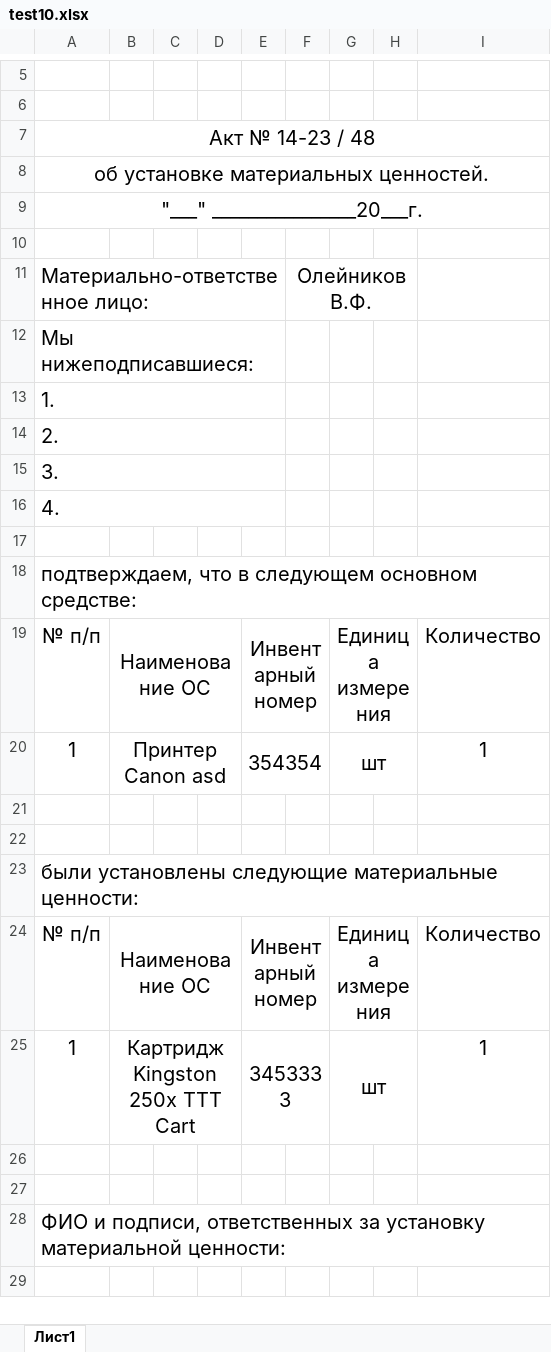
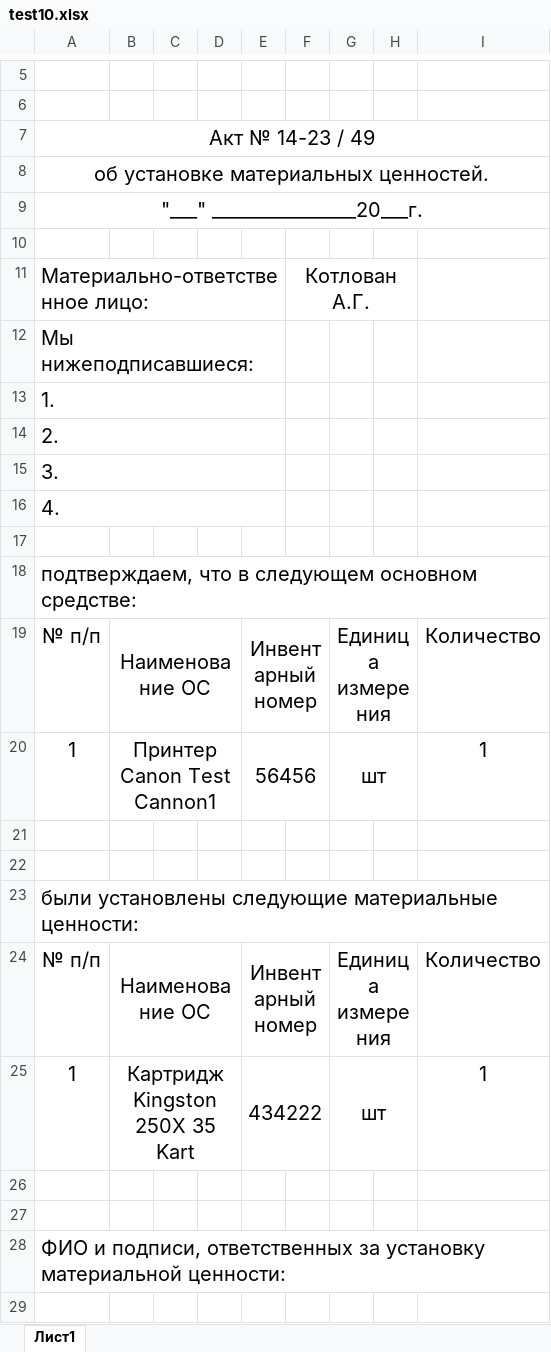
Before and after one commit to LaPesadilla-rus/test_sklad, an Excel workbook: backend/docs/test10.xlsx, sheet Лист1, drawn as a sheet; only a part is shown, gaps mark what is left out; values as stored, in another font and other column widths than the file's, no borders; the diff names each change by its address in the sheet, - before the commit and + after, or states it on an @@ line.

```diff
--- a/backend/docs/test10.xlsx (sheet Лист1)
+++ b/backend/docs/test10.xlsx (sheet Лист1)
-A7: Акт № 14-23 / 48
+A7: Акт № 14-23 / 49
-F11: Олейников В.Ф.
+F11: Котлован А.Г.
-B20: Принтер Canon asd
+B20: Принтер Canon Test Cannon1
-E20: 354354
+E20: 56456
-B25: Картридж Kingston 250x TTT Cart
+B25: Картридж Kingston 250X 35 Kart
-E25: 3453333
+E25: 434222
```
Also changed, not shown: 17 other files.
